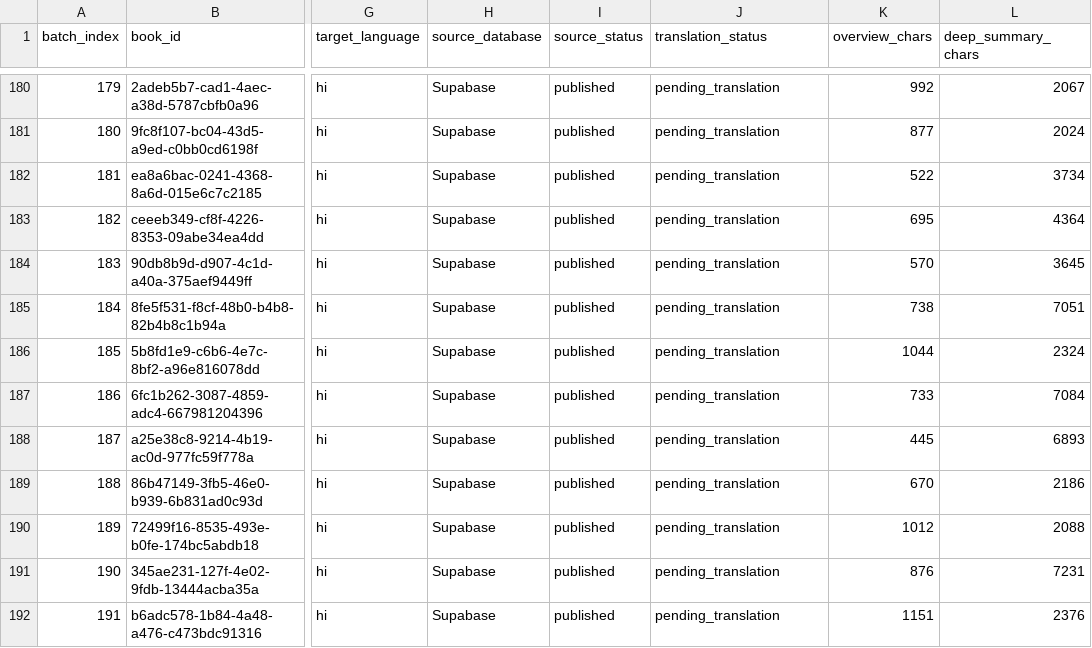
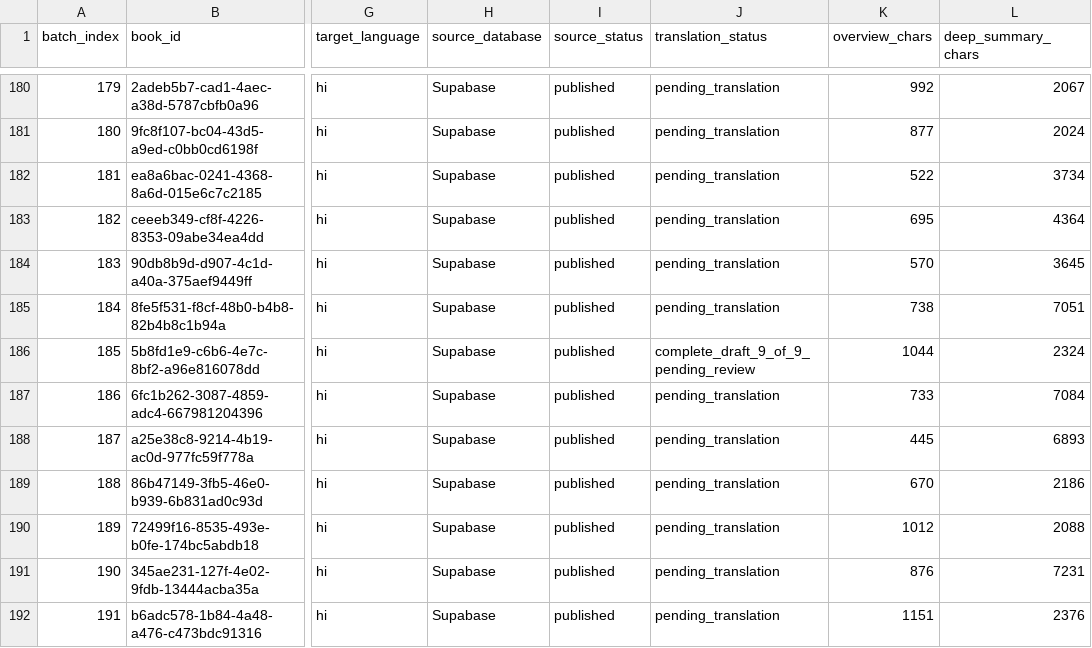
Before and after one commit to booknomics0-art/booknomics-platform21, a CSV file: content/translations/batches/en-hi-batch-001-20261022.csv, drawn as a sheet; only a part is shown, gaps mark what is left out; the diff names each change by its address in the sheet, - before the commit and + after, or states it on an @@ line.

Commit message:
content: mark Animal Farm Hindi 9-section draft complete pending review

```diff
--- a/content/translations/batches/en-hi-batch-001-20261022.csv
+++ b/content/translations/batches/en-hi-batch-001-20261022.csv
-J186 (translation_status): pending_translation
+J186 (translation_status): complete_draft_9_of_9_pending_review
```
